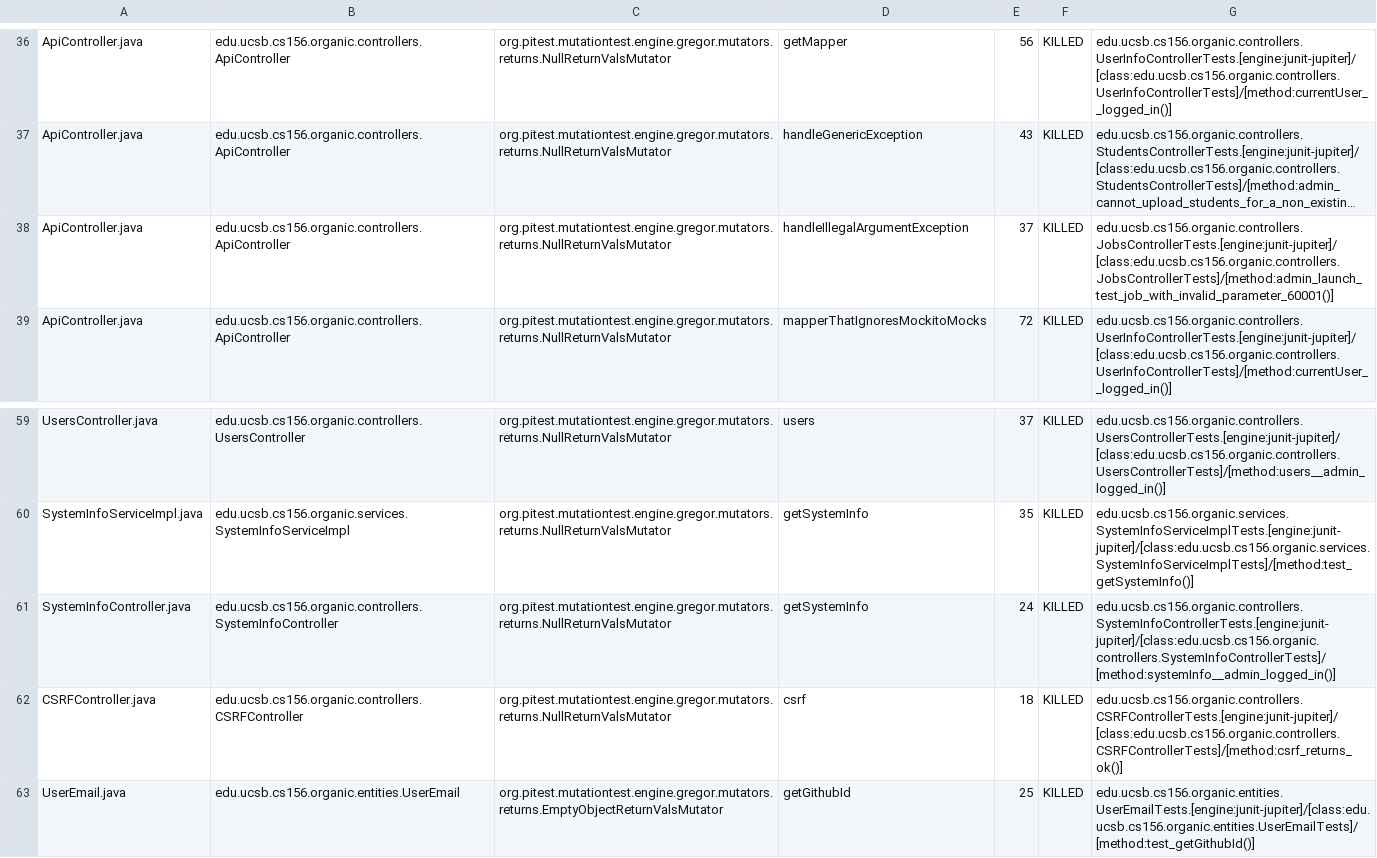
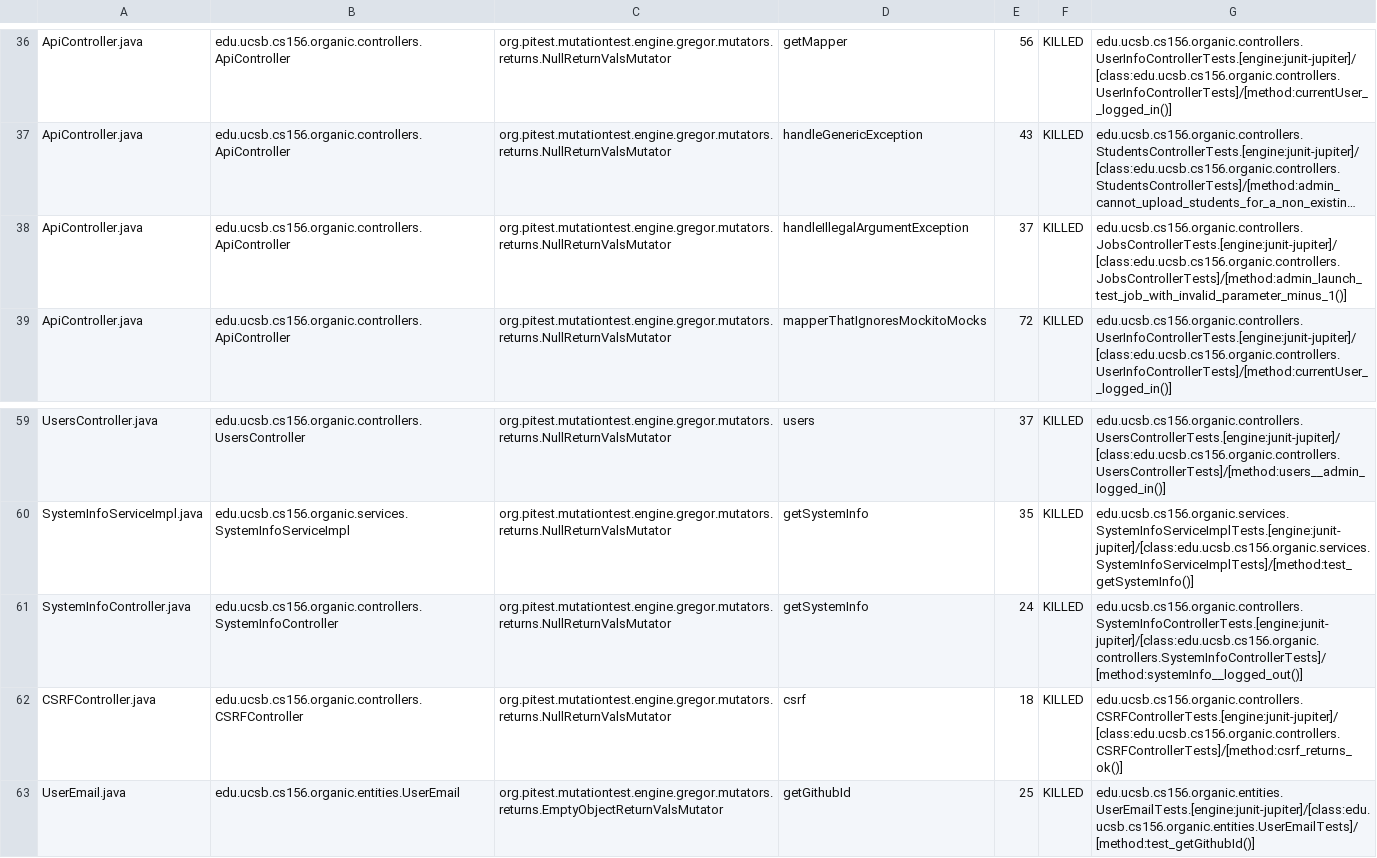
Before and after one commit to ucsb-cs156-f23/proj-organic-f23-6pm-3, a CSV file: prs/25/pitest/mutations.csv, drawn as a sheet; only a part is shown, gaps mark what is left out; long unchanged cells end in …; the diff names each change by its address in the sheet, - before the commit and + after, or states it on an @@ line.

Commit message:
Deploying to gh-pages from @ ucsb-cs156-f23/proj-organic-f23-6pm-3@c2424fd6601067f3e7427e5b74c7be66cb48241a 🚀

```diff
--- a/prs/25/pitest/mutations.csv
+++ b/prs/25/pitest/mutations.csv
-G38: edu.ucsb.cs156.organic.controllers.JobsControllerTests.[engine:junit-jupiter]/[class:edu.ucsb.cs156.organic.controllers.JobsControllerTests]/[method:admin_launch_test_job_with_invalid_parameter_60001()]
+G38: edu.ucsb.cs156.organic.controllers.JobsControllerTests.[engine:junit-jupiter]/[class:edu.ucsb.cs156.organic.controllers.JobsControllerTests]/[method:admin_launch_test_job_with_invalid_parameter_minus_1()]
-G61: edu.ucsb.cs156.organic.controllers.SystemInfoControllerTests.[engine:junit-jupiter]/[class:edu.ucsb.cs156.organic.controllers.SystemInfoControllerTests]/[method:systemInfo__admin_logged_in()]
+G61: edu.ucsb.cs156.organic.controllers.SystemInfoControllerTests.[engine:junit-jupiter]/[class:edu.ucsb.cs156.organic.controllers.SystemInfoControllerTests]/[method:systemInfo__logged_out()]
```
Also changed, not shown: 15 other files.
